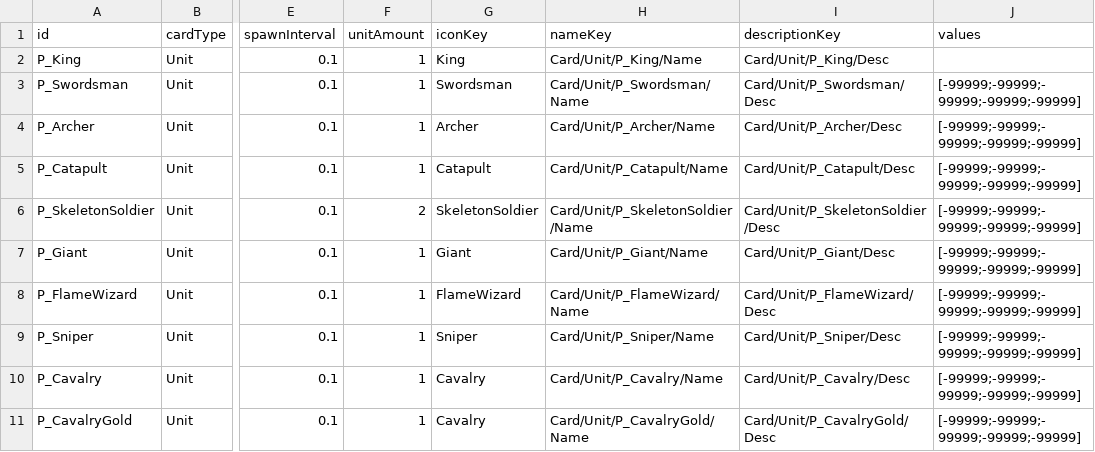
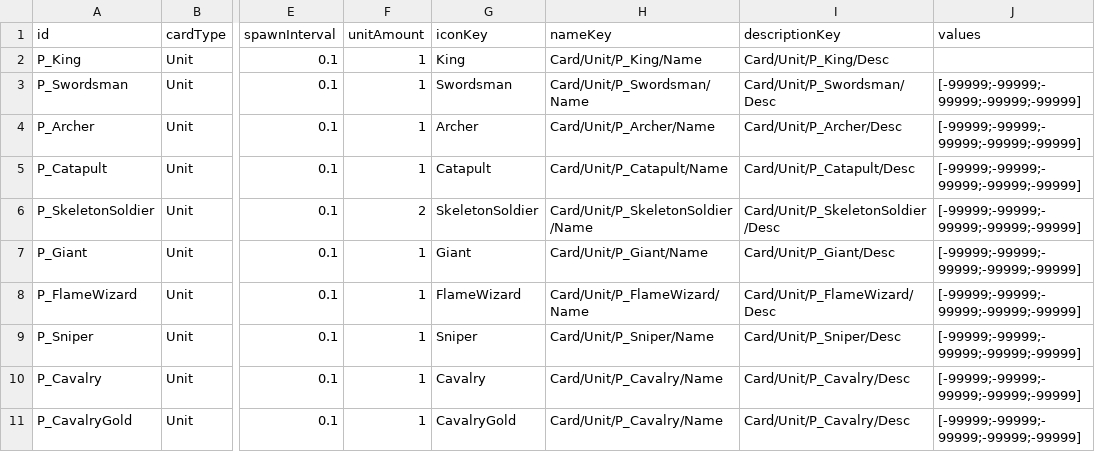
Before and after one commit to AlohaFactory-Dev/SimpleSiege, a CSV file: Assets/Coconut/Configs/Tables/Card.csv, drawn as a sheet; only a part is shown, gaps mark what is left out; the diff names each change by its address in the sheet, - before the commit and + after, or states it on an @@ line.

Commit message:
[에셋] CavalryGold 카드 추가.

```diff
--- a/Assets/Coconut/Configs/Tables/Card.csv
+++ b/Assets/Coconut/Configs/Tables/Card.csv
-G11 (iconKey): Cavalry
+G11 (iconKey): CavalryGold
-H11 (nameKey): Card/Unit/P_CavalryGold/Name
+H11 (nameKey): Card/Unit/P_Cavalry/Name
-I11 (descriptionKey): Card/Unit/P_CavalryGold/Desc
+I11 (descriptionKey): Card/Unit/P_Cavalry/Desc
```
Also changed, not shown: 2 other files.
